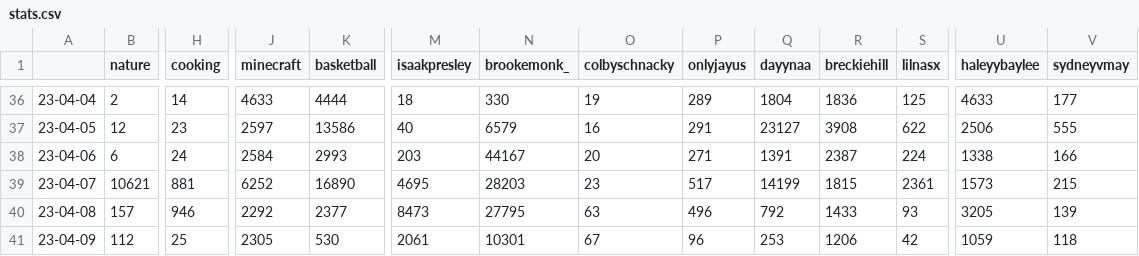
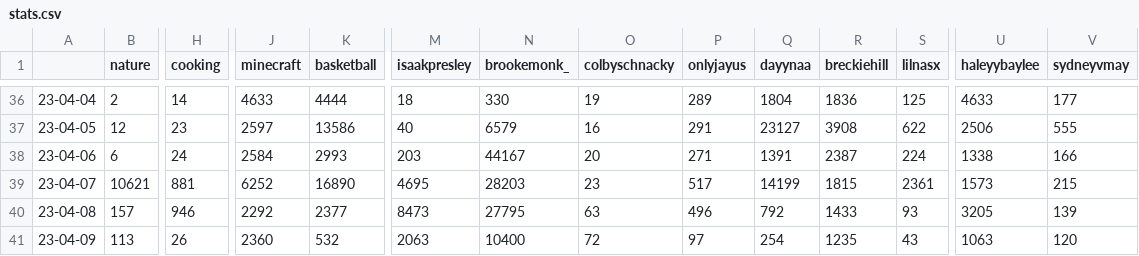
Before and after one commit to sammiphone6/Content_Arbitrage, a CSV file: account_posting/data/stats.csv, drawn as a sheet; only a part is shown, gaps mark what is left out; the diff covers the shown part only; the diff names each change by its address in the sheet, - before the commit and + after, or states it on an @@ line.

```diff
--- a/account_posting/data/stats.csv
+++ b/account_posting/data/stats.csv
-B41 (nature): 112
+B41 (nature): 113
-H41 (cooking): 25
+H41 (cooking): 26
-J41 (minecraft): 2305
+J41 (minecraft): 2360
-K41 (basketball): 530
+K41 (basketball): 532
-M41 (isaakpresley): 2061
+M41 (isaakpresley): 2063
-N41 (brookemonk_): 10301
+N41 (brookemonk_): 10400
-O41 (colbyschnacky): 67
+O41 (colbyschnacky): 72
-P41 (onlyjayus): 96
+P41 (onlyjayus): 97
-Q41 (dayynaa): 253
+Q41 (dayynaa): 254
-R41 (breckiehill): 1206
+R41 (breckiehill): 1235
-S41 (lilnasx): 42
+S41 (lilnasx): 43
-U41 (haleyybaylee): 1059
+U41 (haleyybaylee): 1063
-V41 (sydneyvmay): 118
+V41 (sydneyvmay): 120
```
Also changed, not shown: 3 edited cells elsewhere in this file, account_posting/data/insights.csv, 2 other files.
